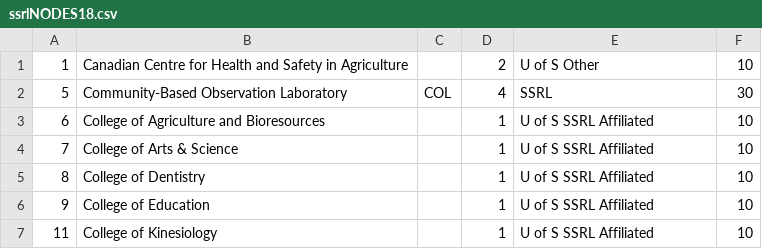
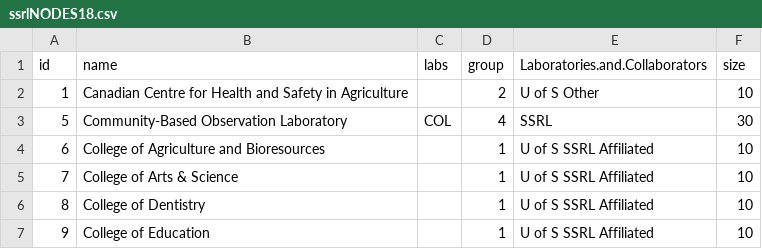
Before and after one commit to pinelle/SSRL-annual-report-data-2018-19, a CSV file: ssrlNODES18.csv, drawn as a sheet; only a part is shown; the shorter side is filled out with more unchanged rows; the diff names each change by its address in the sheet, - before the commit and + after, or states it on an @@ line.

Commit message:
Add files via upload

```diff
--- a/ssrlNODES18.csv
+++ b/ssrlNODES18.csv
+row 1: id | name | labs | group | Laboratories.and.Collaborators | size
```
